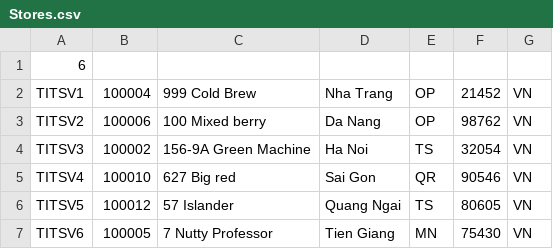
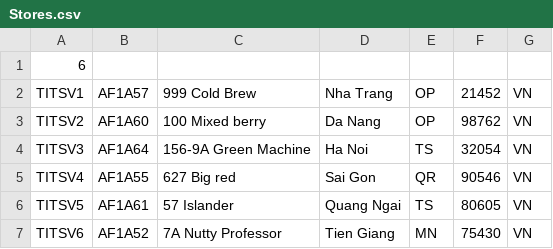
Before and after one commit to cnguyen46/FarMart, a CSV file: Project/data/Stores.csv, drawn as a sheet.

```diff
--- a/Project/data/Stores.csv
+++ b/Project/data/Stores.csv
@@ -1,7 +1,7 @@
 6
-TITSV1,100004,999 Cold Brew,Nha Trang,OP,21452,VN
-TITSV2,100006,100 Mixed berry,Da Nang,OP,98762,VN
-TITSV3,100002,156-9A Green Machine,Ha Noi,TS,32054,VN
-TITSV4,100010,627 Big red,Sai Gon,QR,90546,VN
-TITSV5,100012,57 Islander,Quang Ngai,TS,80605,VN
-TITSV6,100005,7 Nutty Professor,Tien Giang,MN,75430,VN
+TITSV1,AF1A57,999 Cold Brew,Nha Trang,OP,21452,VN
+TITSV2,AF1A60,100 Mixed berry,Da Nang,OP,98762,VN
+TITSV3,AF1A64,156-9A Green Machine,Ha Noi,TS,32054,VN
+TITSV4,AF1A55,627 Big red,Sai Gon,QR,90546,VN
+TITSV5,AF1A61,57 Islander,Quang Ngai,TS,80605,VN
+TITSV6,AF1A52,7A Nutty Professor,Tien Giang,MN,75430,VN
```
Also changed, not shown: Project/data/Persons.csv, 30 other files.
